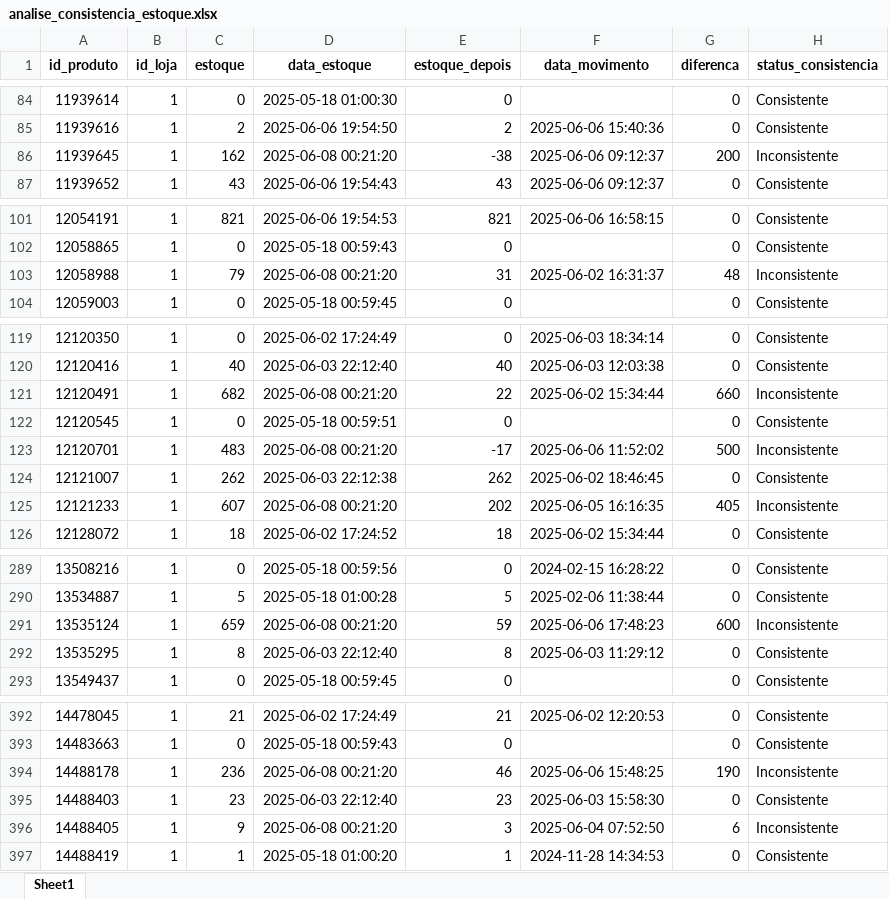
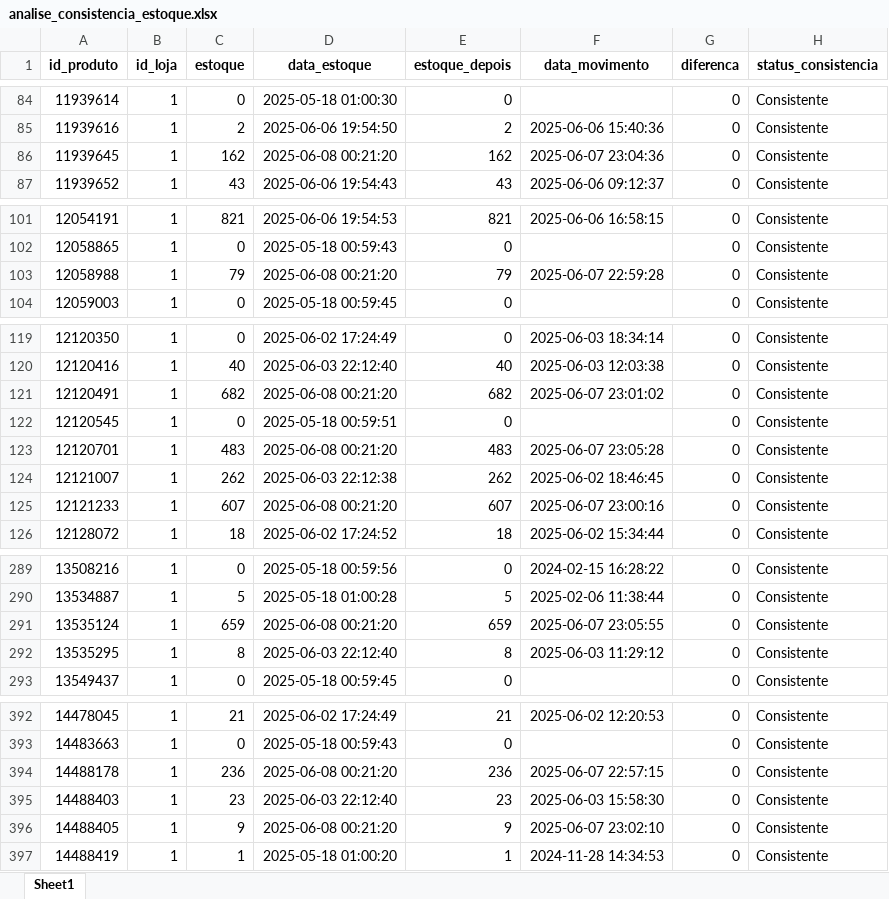
Before and after one commit to maloka-ai/poc-dashboard, an Excel workbook: dados/ADD/Dados_ADD_PF/analise_consistencia_estoque.xlsx, sheet Sheet1, drawn as a sheet; only a part is shown, gaps mark what is left out; values as stored, in another font and other column widths than the file's, no borders; the diff covers the shown part only; the diff names each change by its address in the sheet, - before the commit and + after, or states it on an @@ line.

```diff
--- a/dados/ADD/Dados_ADD_PF/analise_consistencia_estoque.xlsx (sheet Sheet1)
+++ b/dados/ADD/Dados_ADD_PF/analise_consistencia_estoque.xlsx (sheet Sheet1)
-E86 (estoque_depois): -38
+E86 (estoque_depois): 162
-F86 (data_movimento): 2025-06-06 09:12:37
+F86 (data_movimento): 2025-06-07 23:04:36
-G86 (diferenca): 200
+G86 (diferenca): 0
-H86 (status_consistencia): Inconsistente
+H86 (status_consistencia): Consistente
-E103 (estoque_depois): 31
+E103 (estoque_depois): 79
-F103 (data_movimento): 2025-06-02 16:31:37
+F103 (data_movimento): 2025-06-07 22:59:28
-G103 (diferenca): 48
+G103 (diferenca): 0
-H103 (status_consistencia): Inconsistente
+H103 (status_consistencia): Consistente
-E121 (estoque_depois): 22
+E121 (estoque_depois): 682
-F121 (data_movimento): 2025-06-02 15:34:44
+F121 (data_movimento): 2025-06-07 23:01:02
-G121 (diferenca): 660
+G121 (diferenca): 0
-H121 (status_consistencia): Inconsistente
+H121 (status_consistencia): Consistente
-E123 (estoque_depois): -17
+E123 (estoque_depois): 483
-F123 (data_movimento): 2025-06-06 11:52:02
+F123 (data_movimento): 2025-06-07 23:05:28
-G123 (diferenca): 500
+G123 (diferenca): 0
-H123 (status_consistencia): Inconsistente
+H123 (status_consistencia): Consistente
-E125 (estoque_depois): 202
+E125 (estoque_depois): 607
-F125 (data_movimento): 2025-06-05 16:16:35
+F125 (data_movimento): 2025-06-07 23:00:16
-G125 (diferenca): 405
+G125 (diferenca): 0
-H125 (status_consistencia): Inconsistente
+H125 (status_consistencia): Consistente
-E291 (estoque_depois): 59
+E291 (estoque_depois): 659
-F291 (data_movimento): 2025-06-06 17:48:23
+F291 (data_movimento): 2025-06-07 23:05:55
-G291 (diferenca): 600
+G291 (diferenca): 0
-H291 (status_consistencia): Inconsistente
+H291 (status_consistencia): Consistente
-E394 (estoque_depois): 46
+E394 (estoque_depois): 236
-F394 (data_movimento): 2025-06-06 15:48:25
+F394 (data_movimento): 2025-06-07 22:57:15
-G394 (diferenca): 190
+G394 (diferenca): 0
-H394 (status_consistencia): Inconsistente
+H394 (status_consistencia): Consistente
-E396 (estoque_depois): 3
+E396 (estoque_depois): 9
-F396 (data_movimento): 2025-06-04 07:52:50
+F396 (data_movimento): 2025-06-07 23:02:10
-G396 (diferenca): 6
+G396 (diferenca): 0
-H396 (status_consistencia): Inconsistente
+H396 (status_consistencia): Consistente
```
Also changed, not shown: 20 edited cells elsewhere in this sheet, dados/ADD/Dados_ADD_PF/analise_curva_cobertura.xlsx, dados/ADD/Dados_ADD_PF/previsao_retorno.xlsx, 26 other files.
